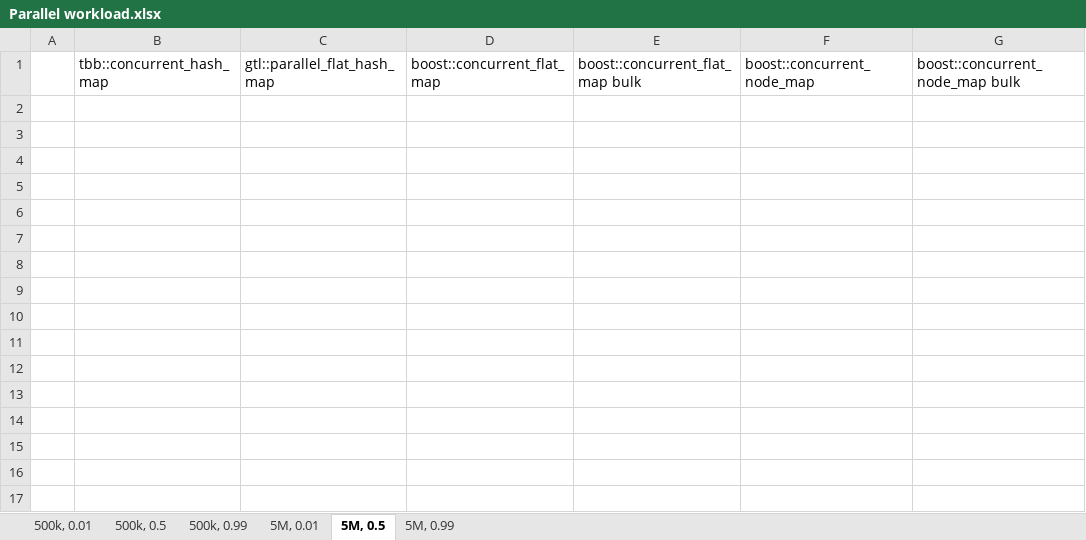
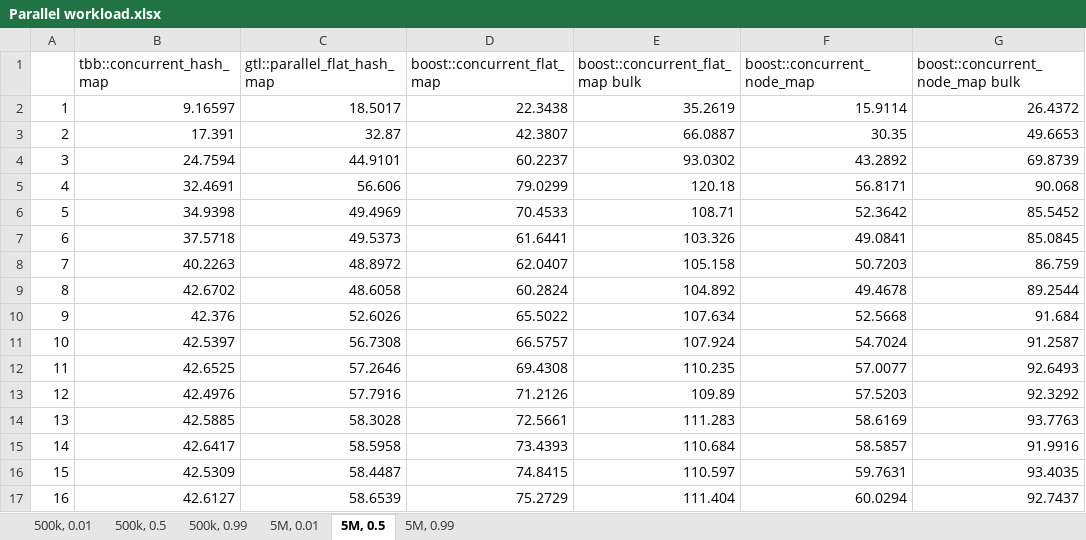
Before and after one commit to boostorg/boost_unordered_benchmarks, an Excel workbook: clang-arm64/Parallel workload.xlsx, sheet 5M, 0.5, drawn as a sheet; values as stored, in another font and other column widths than the file's, no borders; charts and pictures not drawn; the diff names each change by its address in the sheet, - before the commit and + after, or states it on an @@ line.

```diff
--- a/clang-arm64/Parallel workload.xlsx (sheet 5M, 0.5)
+++ b/clang-arm64/Parallel workload.xlsx (sheet 5M, 0.5)
+row 2: 1 | 9.16597 | 18.5017 | 22.3438 | 35.2619 | 15.9114 | 26.4372
+row 3: 2 | 17.391 | 32.87 | 42.3807 | 66.0887 | 30.35 | 49.6653
+row 4: 3 | 24.7594 | 44.9101 | 60.2237 | 93.0302 | 43.2892 | 69.8739
+row 5: 4 | 32.4691 | 56.606 | 79.0299 | 120.18 | 56.8171 | 90.068
+row 6: 5 | 34.9398 | 49.4969 | 70.4533 | 108.71 | 52.3642 | 85.5452
+row 7: 6 | 37.5718 | 49.5373 | 61.6441 | 103.326 | 49.0841 | 85.0845
+row 8: 7 | 40.2263 | 48.8972 | 62.0407 | 105.158 | 50.7203 | 86.759
+row 9: 8 | 42.6702 | 48.6058 | 60.2824 | 104.892 | 49.4678 | 89.2544
+row 10: 9 | 42.376 | 52.6026 | 65.5022 | 107.634 | 52.5668 | 91.684
+row 11: 10 | 42.5397 | 56.7308 | 66.5757 | 107.924 | 54.7024 | 91.2587
+row 12: 11 | 42.6525 | 57.2646 | 69.4308 | 110.235 | 57.0077 | 92.6493
+row 13: 12 | 42.4976 | 57.7916 | 71.2126 | 109.89 | 57.5203 | 92.3292
+row 14: 13 | 42.5885 | 58.3028 | 72.5661 | 111.283 | 58.6169 | 93.7763
+row 15: 14 | 42.6417 | 58.5958 | 73.4393 | 110.684 | 58.5857 | 91.9916
+row 16: 15 | 42.5309 | 58.4487 | 74.8415 | 110.597 | 59.7631 | 93.4035
+row 17: 16 | 42.6127 | 58.6539 | 75.2729 | 111.404 | 60.0294 | 92.7437
```
Also changed, not shown: sheet 5M, 0.01, sheet 500k, 0.5, sheet 500k, 0.01, sheet 500k, 0.99, sheet 5M, 0.99, clang-x64/Parallel workload.xlsx, gcc-x64/Parallel workload.xlsx, 4 other files.
